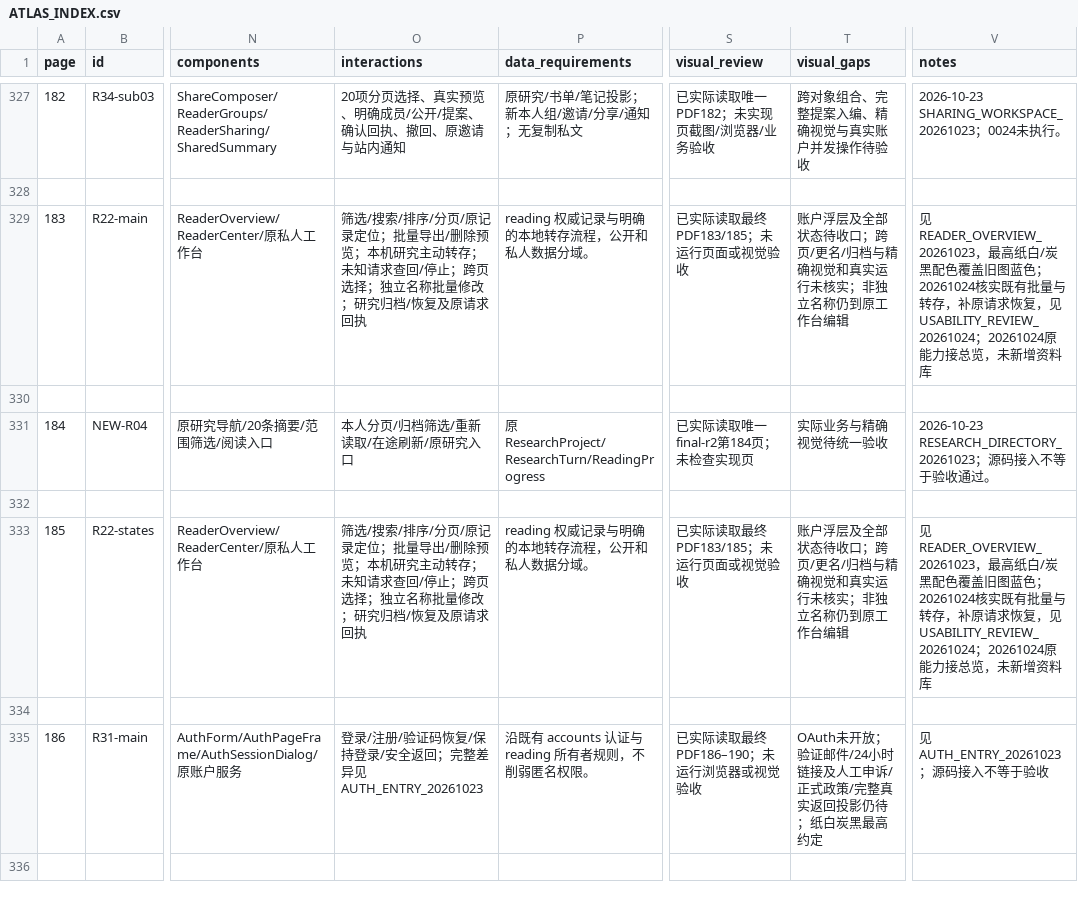
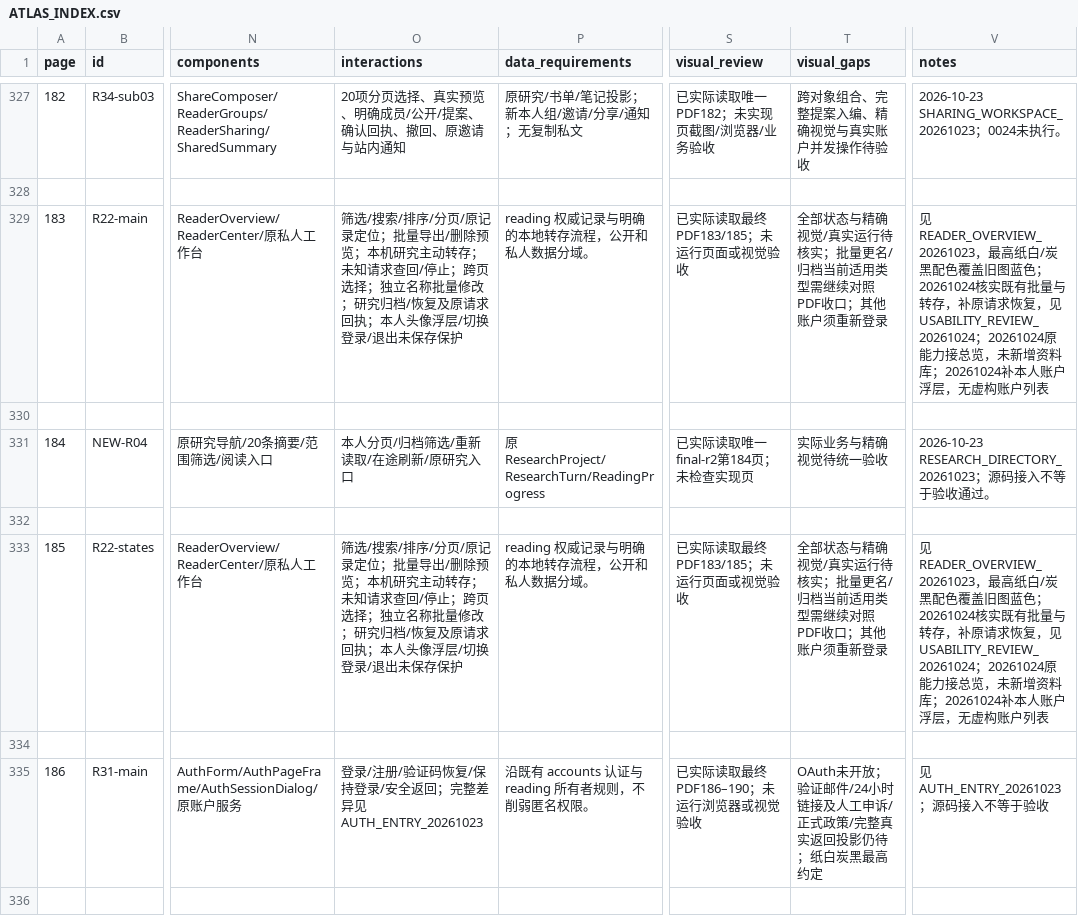
Before and after one commit to WinstonMo0807/social-theory-library, a CSV file: docs/stl4/ATLAS_INDEX.csv, drawn as a sheet; only a part is shown, gaps mark what is left out; the diff names each change by its address in the sheet, - before the commit and + after, or states it on an @@ line.

```diff
--- a/docs/stl4/ATLAS_INDEX.csv
+++ b/docs/stl4/ATLAS_INDEX.csv
-O329 (interactions): …请求回执
+O329 (interactions): …请求回执；本人头像浮层/切换登录/退出未保存保护
-T329 (visual_gaps): 账户浮层及全部状态待收口；跨页/更名/归档与精确视觉和真实运行未核实；非独立名称仍到原工作台编辑
+T329 (visual_gaps): 全部状态与精确视觉/真实运行待核实；批量更名/归档当前适用类型需继续对照PDF收口；其他账户须重新登录
-V329 (notes): …增资料库
+V329 (notes): …增资料库；20261024补本人账户浮层，无虚构账户列表
-O333 (interactions): …请求回执
+O333 (interactions): …请求回执；本人头像浮层/切换登录/退出未保存保护
-T333 (visual_gaps): 账户浮层及全部状态待收口；跨页/更名/归档与精确视觉和真实运行未核实；非独立名称仍到原工作台编辑
+T333 (visual_gaps): 全部状态与精确视觉/真实运行待核实；批量更名/归档当前适用类型需继续对照PDF收口；其他账户须重新登录
-V333 (notes): …增资料库
+V333 (notes): …增资料库；20261024补本人账户浮层，无虚构账户列表
```
Also changed, not shown: 11 other files.
